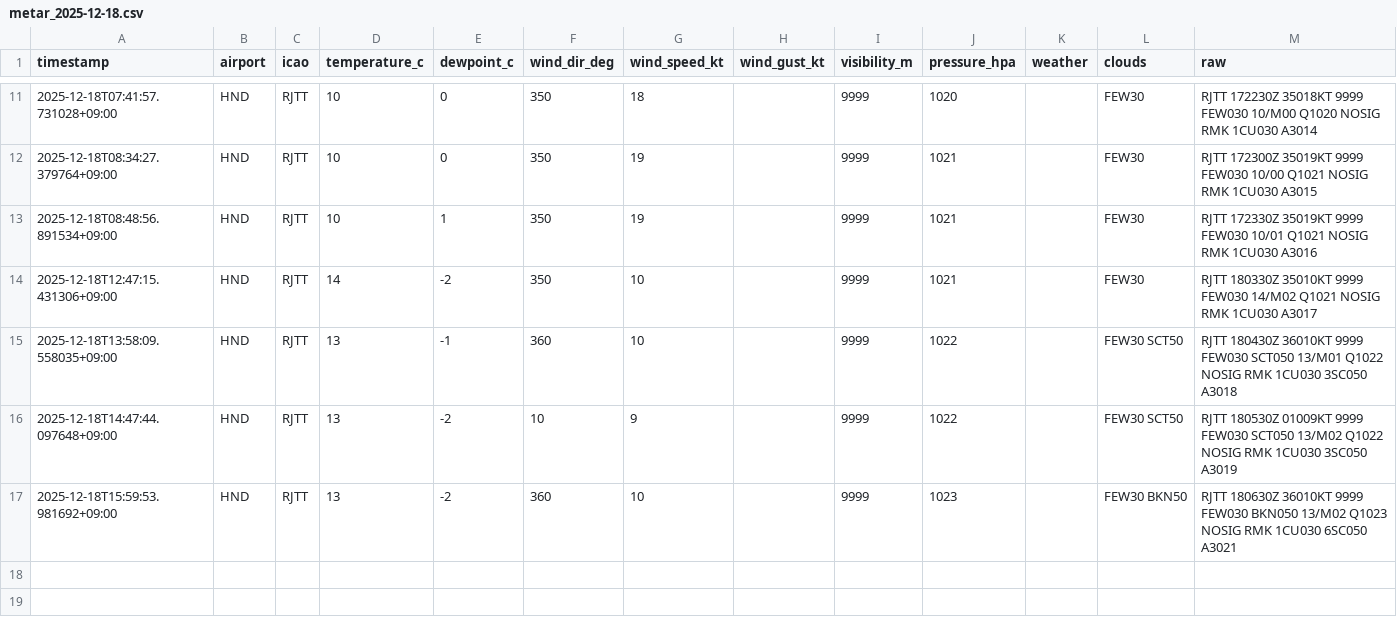
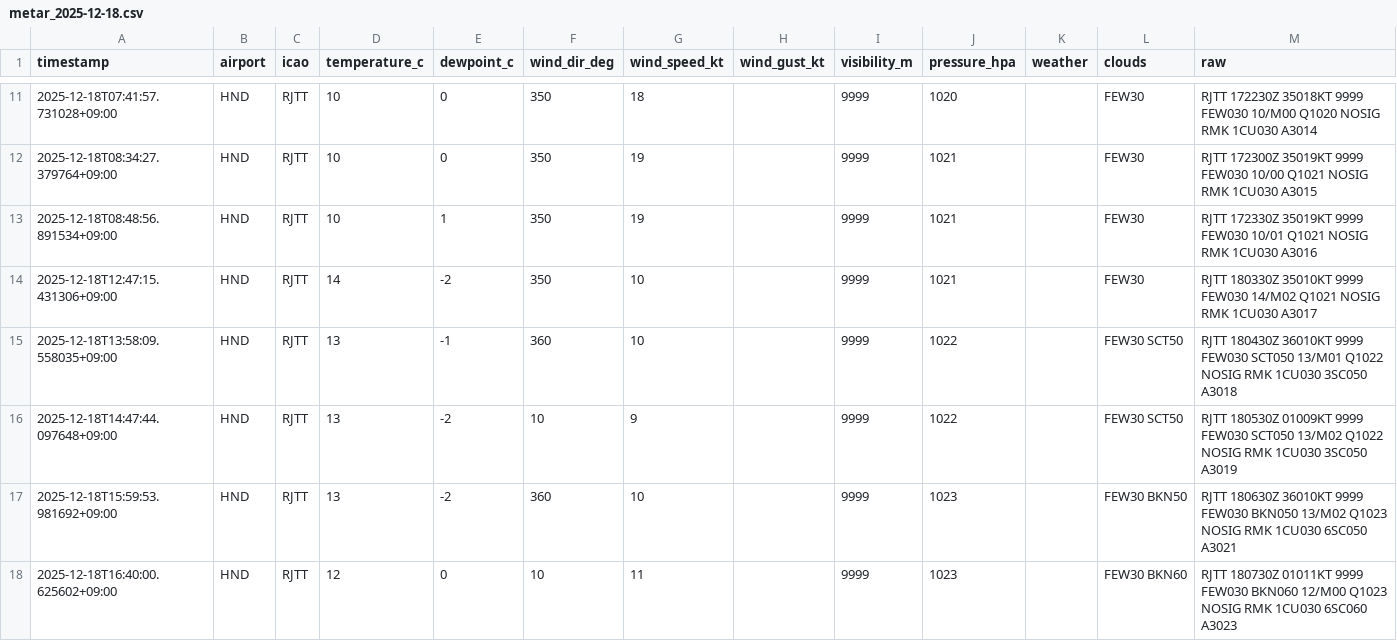
Before and after one commit to sun-1090/MATER-and-TAF, a CSV file: data/HND/metar_2025-12-18.csv, drawn as a sheet; only a part is shown, gaps mark what is left out.

```diff
--- a/data/HND/metar_2025-12-18.csv
+++ b/data/HND/metar_2025-12-18.csv
@@ -17 +17,2 @@ timestamp,airport,icao,temperature_c,dewpoint_c,wind_dir_deg,wind_speed_kt,wind_
 2025-12-18T15:59:53.981692+09:00,HND,RJTT,13,-2,360,10,,9999,1023,,FEW30 BKN50,RJTT 180630Z 36010KT 9999 FEW030 BKN050 13/M02 Q1023 NOSIG RMK 1CU030 6SC050 A3021
+2025-12-18T16:40:00.625602+09:00,HND,RJTT,12,0,10,11,,9999,1023,,FEW30 BKN60,RJTT 180730Z 01011KT 9999 FEW030 BKN060 12/M00 Q1023 NOSIG RMK 1CU030 6SC060 A3023
```
Also changed, not shown: data/DLC/metar_2025-12-18.csv, data/NRT/metar_2025-12-18.csv.
